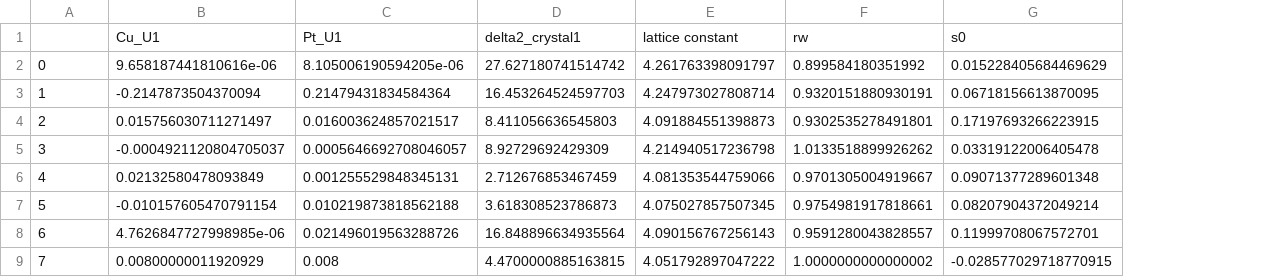
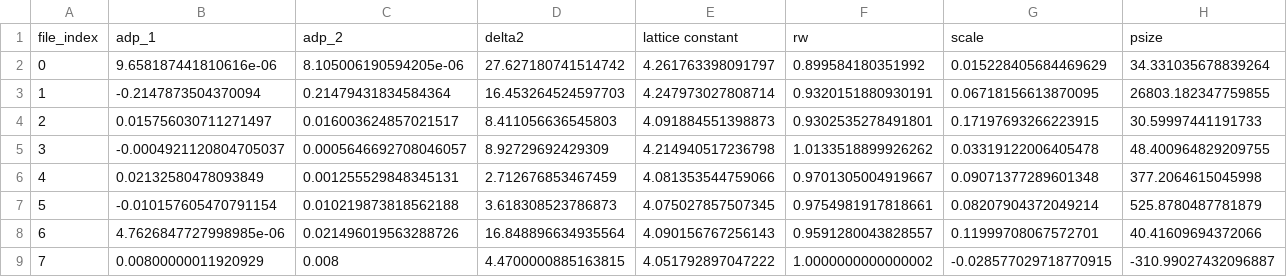
Before and after one commit to diffpy/diffpy.mappdf, a CSV file: demo/refined_params.csv, drawn as a sheet; only a part is shown; removed rows and columns are numbered as before the commit, all else as after; the diff names each change by its address in the sheet, - before the commit and + after, or states it on an @@ line.

```diff
--- a/demo/refined_params.csv
+++ b/demo/refined_params.csv
+column H, rows 2-9: 34.331035678839264 | 26803.182347759855 | 30.59997441191733 | 48.400964829209755 | 377.2064615045998 | 525.8780487781879 | 40.41609694372066 | -310.99027432096887
-row 1:  | Cu_U1 | Pt_U1 | delta2_crystal1 | lattice constant | rw | s0
+row 1: file_index | adp_1 | adp_2 | delta2 | lattice constant | rw | scale | psize
```
Also changed, not shown: 2 other files.
